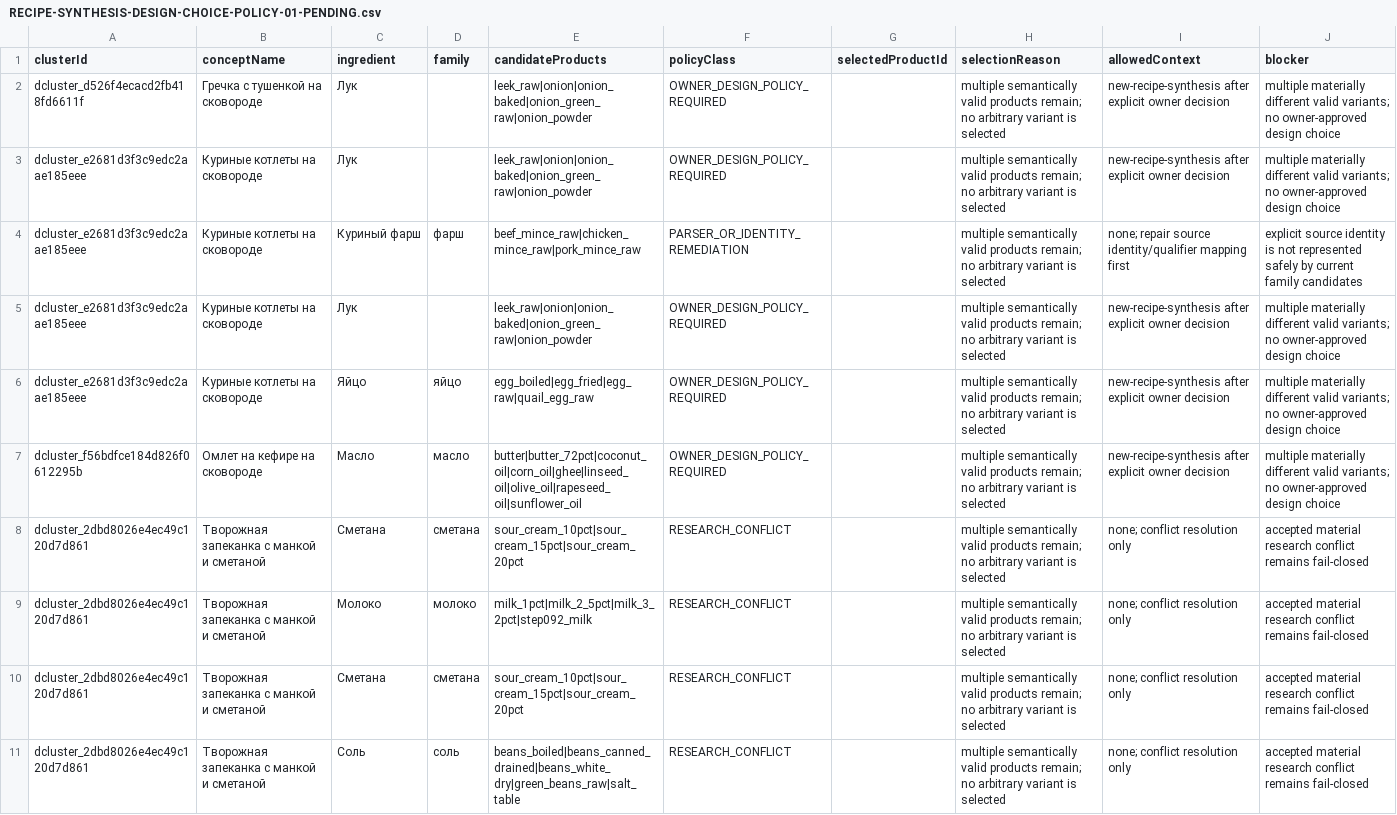
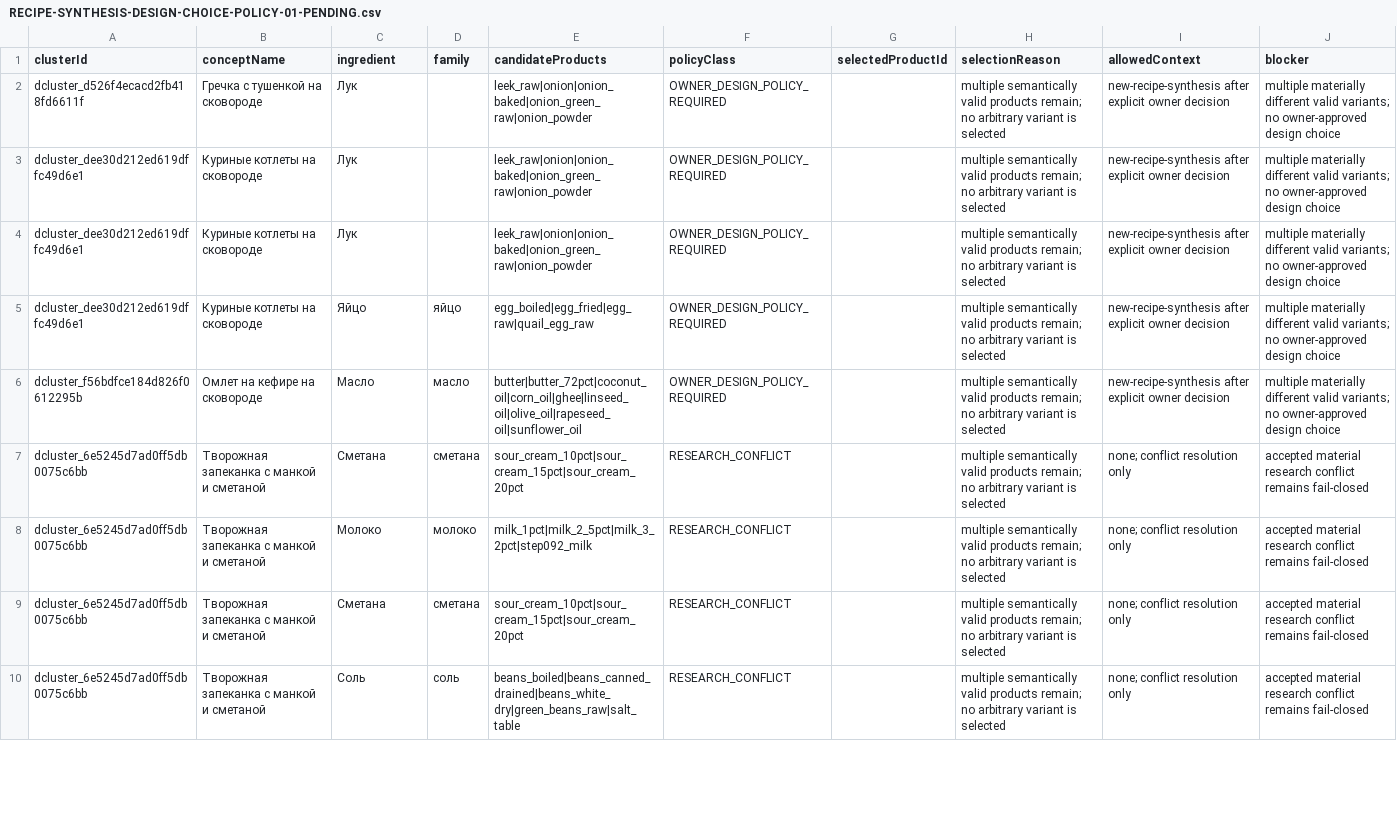
Before and after one commit to medok33/Weight-App-public, a CSV file: .data/owner-reports/RECIPE-SYNTHESIS-DESIGN-CHOICE-POLICY-01-PENDING.csv, drawn as a sheet; only a part is shown; removed rows and columns are numbered as before the commit, all else as after; the diff covers the shown part only; the diff names each change by its address in the sheet, - before the commit and + after, or states it on an @@ line.

Commit message:
fix(recipe): harden ingredient identity normalization

```diff
--- a/.data/owner-reports/RECIPE-SYNTHESIS-DESIGN-CHOICE-POLICY-01-PENDING.csv
+++ b/.data/owner-reports/RECIPE-SYNTHESIS-DESIGN-CHOICE-POLICY-01-PENDING.csv
-A3 (clusterId): dcluster_e2681d3f3c9edc2aae185eee
+A3 (clusterId): dcluster_dee30d212ed619dffc49d6e1
-row 4: dcluster_e2681d3f3c9edc2aae185eee | Куриные котлеты на сковороде | Куриный фарш | фарш | beef_mince_raw|chicken_mince_raw|pork_mince_raw | PARSER_OR_IDENTITY_REMEDIATION |  | multiple semantically valid products remain; no arbitrary variant is selected | none; repair source identity/qualifier mapping first | explicit source identity is not represented safely by current family candidates
-A4:A5 (clusterId): dcluster_e2681d3f3c9edc2aae185eee
+A4:A5 (clusterId): dcluster_dee30d212ed619dffc49d6e1
-A7:A10 (clusterId): dcluster_2dbd8026e4ec49c120d7d861
+A7:A10 (clusterId): dcluster_6e5245d7ad0ff5db0075c6bb
```
Also changed, not shown: 1 removed row and 13 edited cells elsewhere in this file, .data/owner-reports/RECIPE-CORPUS-SYNTHESIS-READINESS-01-CLUSTER-AUDIT.csv, .data/owner-reports/RECIPE-CORPUS-SYNTHESIS-READINESS-01-COHORT.csv, 17 other files.
